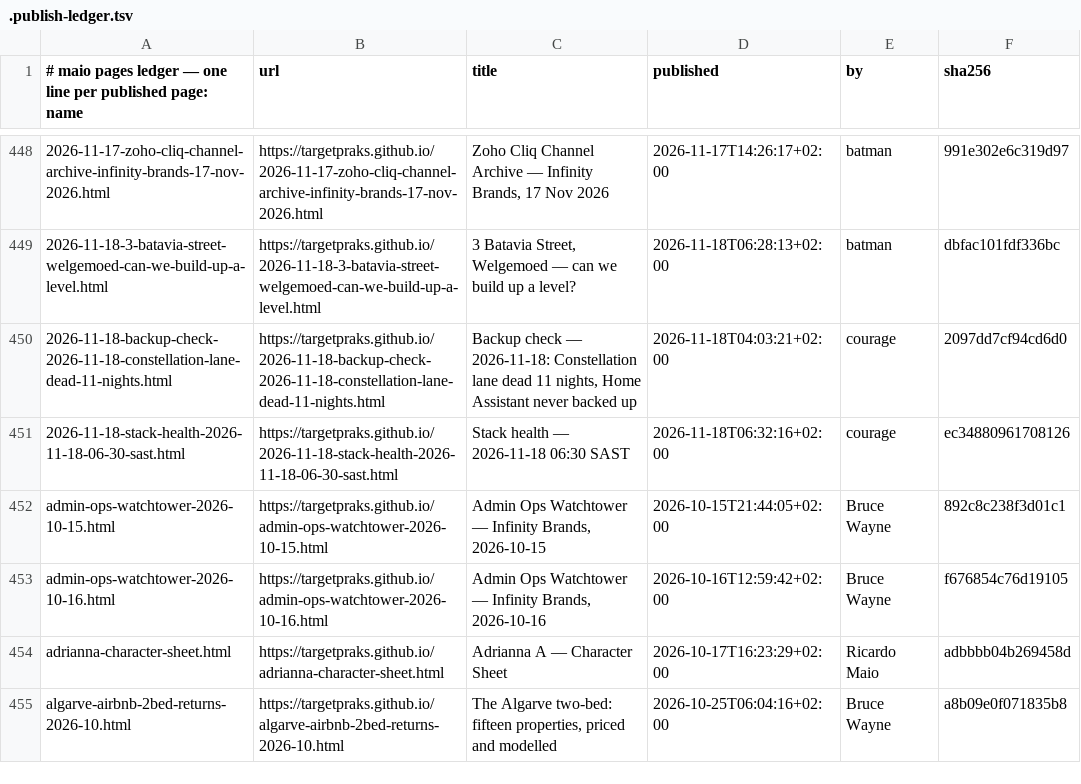
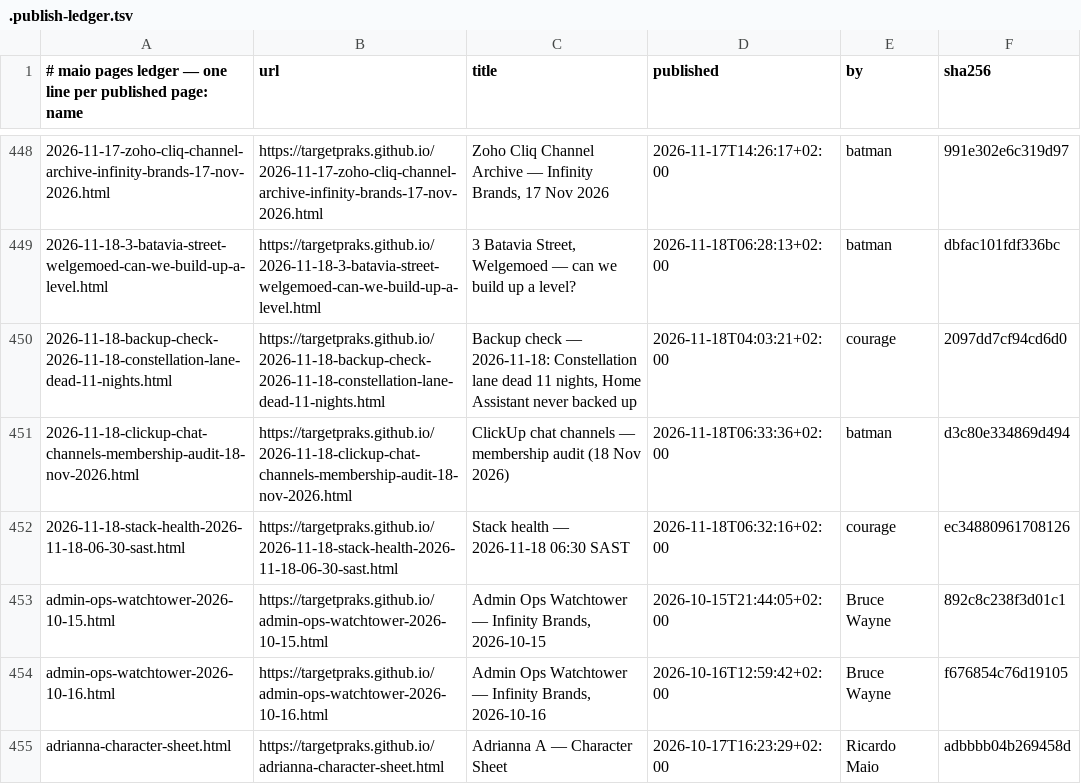
Before and after one commit to targetpraks/targetpraks.github.io, a TSV file: .publish-ledger.tsv, drawn as a sheet; only a part is shown, gaps mark what is left out; the shorter side is filled out with more unchanged rows; the diff names each change by its address in the sheet, - before the commit and + after, or states it on an @@ line.

Commit message:
HTML: ClickUp chat channels — membership audit (18 Nov 2026)

```diff
--- a/.publish-ledger.tsv
+++ b/.publish-ledger.tsv
+row 451: 2026-11-18-clickup-chat-channels-membership-audit-18-nov-2026.html | https://targetpraks.github.io/2026-11-18-clickup-chat-channels-membership-audit-18-nov-2026.html | ClickUp chat channels — membership audit (18 Nov 2026) | 2026-11-18T06:33:36+02:00 | batman | d3c80e334869d494
```
Also changed, not shown: 1 other file.
